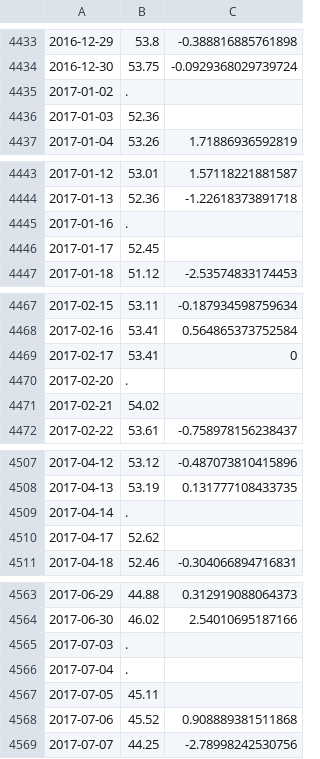
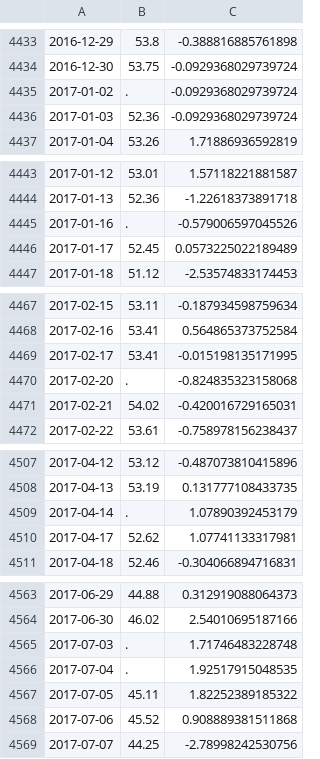
Before and after one commit to pprasan/ekhack, a CSV file: data/external/oilPrices2000.csv, drawn as a sheet; only a part is shown, gaps mark what is left out; the diff covers the shown part only.

Commit message:
updated oilprices

```diff
--- a/data/external/oilPrices2000.csv
+++ b/data/external/oilPrices2000.csv
@@ -4434,4 +4434,4 @@
 2016-12-30,53.75,-0.0929368029739724
-2017-01-02,.,
-2017-01-03,52.36,
+2017-01-02,.,-0.0929368029739724
+2017-01-03,52.36,-0.0929368029739724
 2017-01-04,53.26,1.71886936592819
@@ -4444,4 +4444,4 @@
 2017-01-13,52.36,-1.22618373891718
-2017-01-16,.,
-2017-01-17,52.45,
+2017-01-16,.,-0.579006597045526
+2017-01-17,52.45,0.0573225022189489
 2017-01-18,51.12,-2.53574833174453
@@ -4468,5 +4468,5 @@
 2017-02-16,53.41,0.564865373752584
-2017-02-17,53.41,0
-2017-02-20,.,
-2017-02-21,54.02,
+2017-02-17,53.41,-0.015198135171995
+2017-02-20,.,-0.824835323158068
+2017-02-21,54.02,-0.420016729165031
 2017-02-22,53.61,-0.758978156238437
@@ -4508,4 +4508,4 @@
 2017-04-13,53.19,0.131777108433735
-2017-04-14,.,
-2017-04-17,52.62,
+2017-04-14,.,1.07890392453179
+2017-04-17,52.62,1.07741133317981
 2017-04-18,52.46,-0.304066894716831
@@ -4564,5 +4564,5 @@
 2017-06-30,46.02,2.54010695187166
-2017-07-03,.,
-2017-07-04,.,
-2017-07-05,45.11,
+2017-07-03,.,1.71746483228748
+2017-07-04,.,1.92517915048535
+2017-07-05,45.11,1.82252389185322
 2017-07-06,45.52,0.908889381511868
```
Also changed, not shown: 5 edited cells elsewhere in this file.
